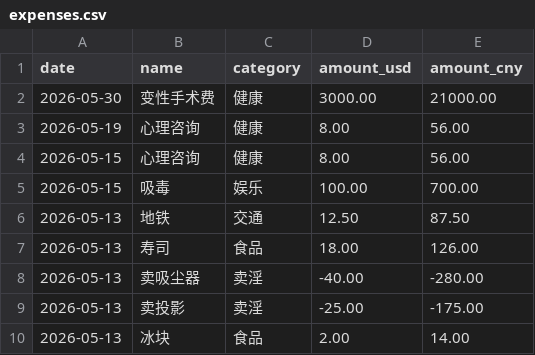
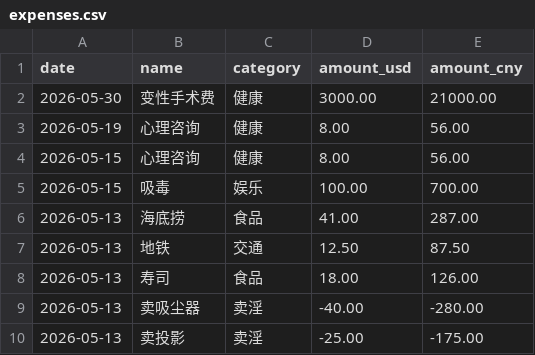
Before and after one commit to yang-lanlan/jizhang, a CSV file: data/expenses.csv, drawn as a sheet; only a part is shown; the shorter side is filled out with more unchanged rows.

Commit message:
chore: update csv 2026-05-13T23:36:26.952Z

```diff
--- a/data/expenses.csv
+++ b/data/expenses.csv
@@ -5,2 +5,3 @@ date,name,category,amount_usd,amount_cny
 "2026-05-15","吸毒","娱乐","100.00","700.00"
+"2026-05-13","海底捞","食品","41.00","287.00"
 "2026-05-13","地铁","交通","12.50","87.50"
```
